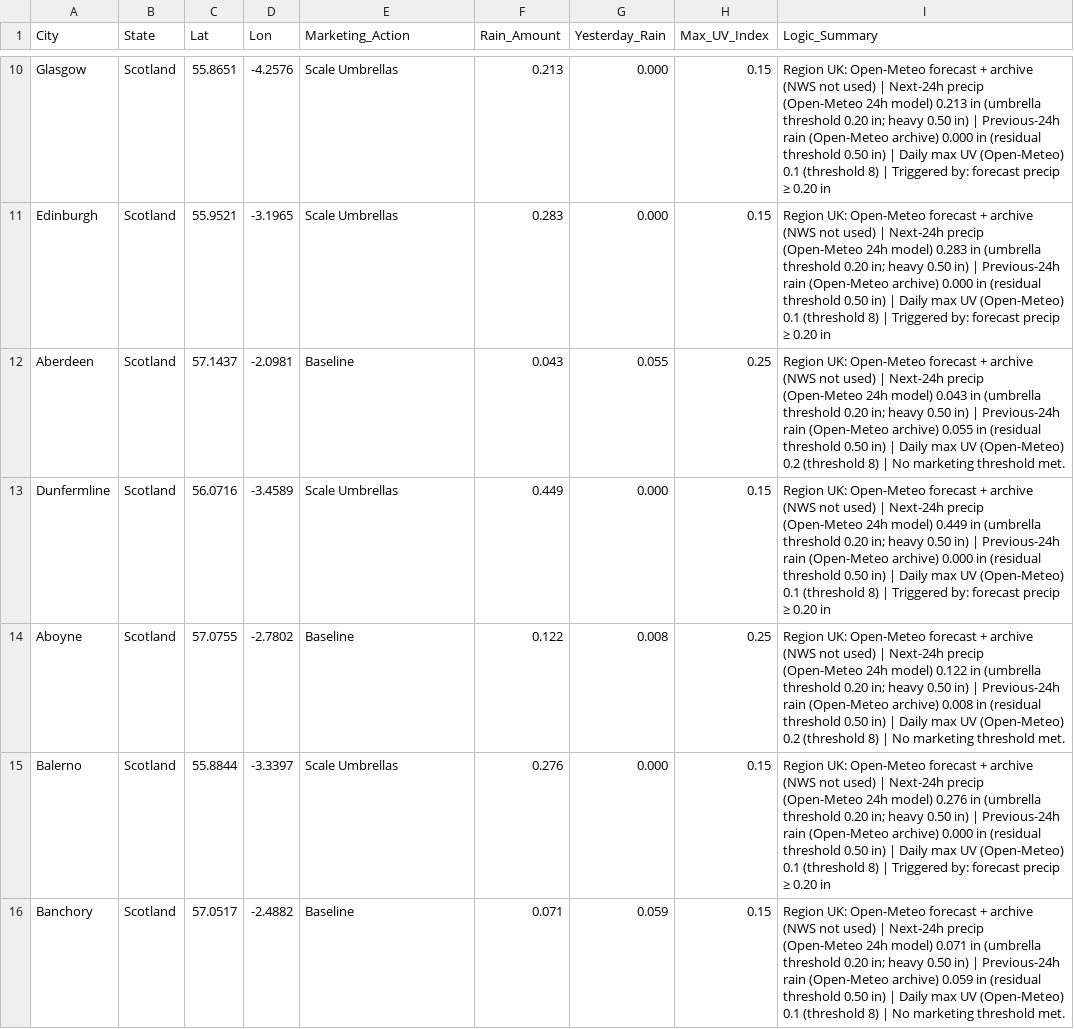
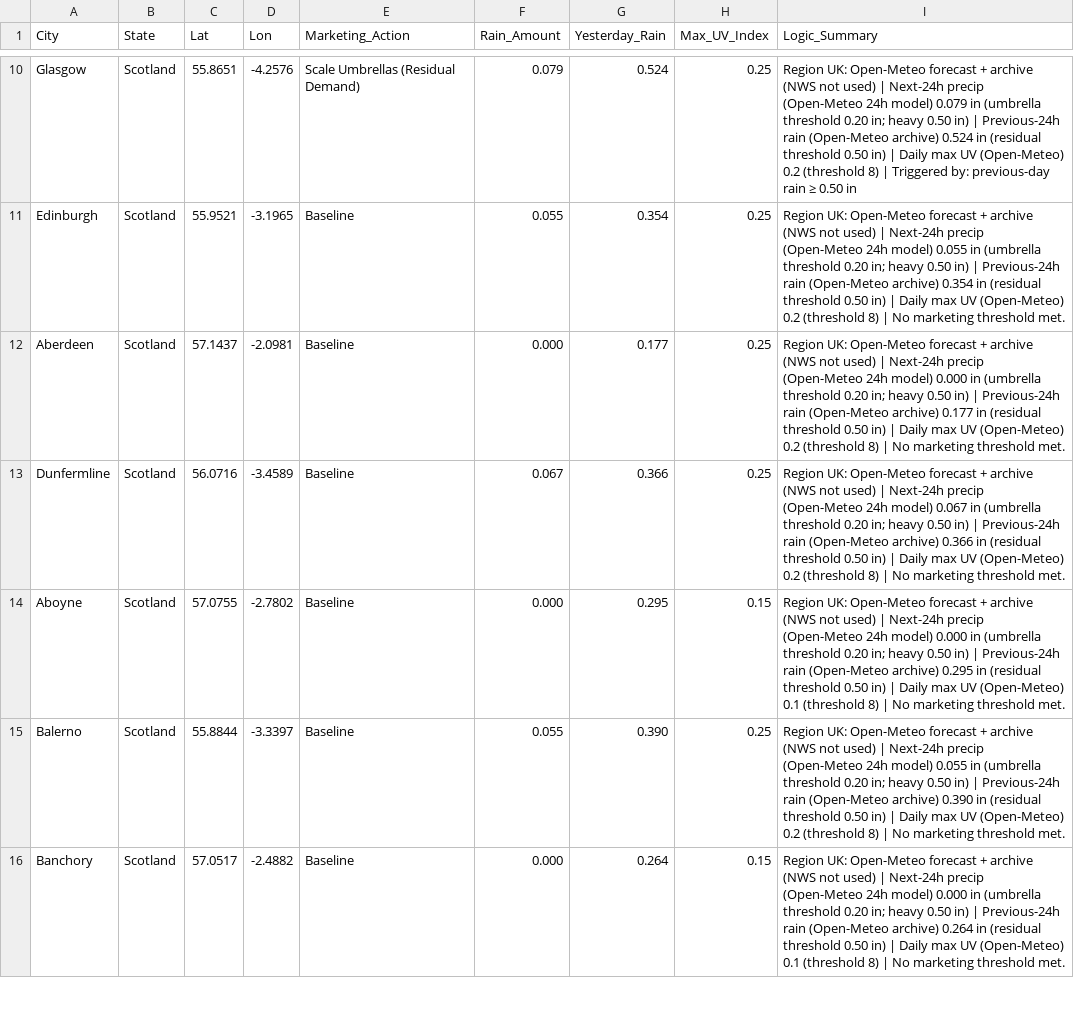
Before and after one commit to WeathermanInc/marketing-weather-engine, a CSV file: marketing_weather_report_uk.csv, drawn as a sheet; only a part is shown, gaps mark what is left out; the diff covers the shown part only; the diff names each change by its address in the sheet, - before the commit and + after, or states it on an @@ line.

```diff
--- a/marketing_weather_report_uk.csv
+++ b/marketing_weather_report_uk.csv
-E10 (Marketing_Action): Scale Umbrellas
+E10 (Marketing_Action): Scale Umbrellas (Residual Demand)
-F10 (Rain_Amount): 0.213
+F10 (Rain_Amount): 0.079
-G10 (Yesterday_Rain): 0.000
+G10 (Yesterday_Rain): 0.524
-H10:H11 (Max_UV_Index): 0.15
+H10:H11 (Max_UV_Index): 0.25
-I10 (Logic_Summary): …24h model) 0.213 in (umbrella threshold 0.20 in; heavy 0.50 in) | Previous-24h rain (Open-Meteo archive) 0.000 in (residual threshold 0.50 in) | Daily max UV (Open-Meteo) 0.1 (threshold 8) | Triggered by: forecast precip ≥ 0.20 in
+I10 (Logic_Summary): …24h model) 0.079 in (umbrella threshold 0.20 in; heavy 0.50 in) | Previous-24h rain (Open-Meteo archive) 0.524 in (residual threshold 0.50 in) | Daily max UV (Open-Meteo) 0.2 (threshold 8) | Triggered by: previous-day rain ≥ 0.50 in
-E11 (Marketing_Action): Scale Umbrellas
+E11 (Marketing_Action): Baseline
-F11 (Rain_Amount): 0.283
+F11 (Rain_Amount): 0.055
-G11 (Yesterday_Rain): 0.000
+G11 (Yesterday_Rain): 0.354
-I11 (Logic_Summary): …24h model) 0.283 in (umbrella threshold 0.20 in; heavy 0.50 in) | Previous-24h rain (Open-Meteo archive) 0.000 in (residual threshold 0.50 in) | Daily max UV (Open-Meteo) 0.1 (threshold 8) | Triggered by: forecast precip ≥ 0.20 in
+I11 (Logic_Summary): …24h model) 0.055 in (umbrella threshold 0.20 in; heavy 0.50 in) | Previous-24h rain (Open-Meteo archive) 0.354 in (residual threshold 0.50 in) | Daily max UV (Open-Meteo) 0.2 (threshold 8) | No marketing threshold met.
-F12 (Rain_Amount): 0.043
+F12 (Rain_Amount): 0.000
-G12 (Yesterday_Rain): 0.055
+G12 (Yesterday_Rain): 0.177
-I12 (Logic_Summary): …24h model) 0.043 in (umbrella threshold 0.20 in; heavy 0.50 in) | Previous-24h rain (Open-Meteo archive) 0.055 in (residual…
+I12 (Logic_Summary): …24h model) 0.000 in (umbrella threshold 0.20 in; heavy 0.50 in) | Previous-24h rain (Open-Meteo archive) 0.177 in (residual…
-E13 (Marketing_Action): Scale Umbrellas
+E13 (Marketing_Action): Baseline
-F13 (Rain_Amount): 0.449
+F13 (Rain_Amount): 0.067
-G13 (Yesterday_Rain): 0.000
+G13 (Yesterday_Rain): 0.366
-H13 (Max_UV_Index): 0.15
+H13 (Max_UV_Index): 0.25
-I13 (Logic_Summary): …24h model) 0.449 in (umbrella threshold 0.20 in; heavy 0.50 in) | Previous-24h rain (Open-Meteo archive) 0.000 in (residual threshold 0.50 in) | Daily max UV (Open-Meteo) 0.1 (threshold 8) | Triggered by: forecast precip ≥ 0.20 in
+I13 (Logic_Summary): …24h model) 0.067 in (umbrella threshold 0.20 in; heavy 0.50 in) | Previous-24h rain (Open-Meteo archive) 0.366 in (residual threshold 0.50 in) | Daily max UV (Open-Meteo) 0.2 (threshold 8) | No marketing threshold met.
-F14 (Rain_Amount): 0.122
+F14 (Rain_Amount): 0.000
-G14 (Yesterday_Rain): 0.008
+G14 (Yesterday_Rain): 0.295
-H14 (Max_UV_Index): 0.25
+H14 (Max_UV_Index): 0.15
-I14 (Logic_Summary): …24h model) 0.122 in (umbrella threshold 0.20 in; heavy 0.50 in) | Previous-24h rain (Open-Meteo archive) 0.008 in (residual threshold 0.50 in) | Daily max UV (Open-Meteo) 0.2 (threshold 8)…
+I14 (Logic_Summary): …24h model) 0.000 in (umbrella threshold 0.20 in; heavy 0.50 in) | Previous-24h rain (Open-Meteo archive) 0.295 in (residual threshold 0.50 in) | Daily max UV (Open-Meteo) 0.1 (threshold 8)…
-E15 (Marketing_Action): Scale Umbrellas
+E15 (Marketing_Action): Baseline
-F15 (Rain_Amount): 0.276
+F15 (Rain_Amount): 0.055
-G15 (Yesterday_Rain): 0.000
+G15 (Yesterday_Rain): 0.390
-H15 (Max_UV_Index): 0.15
+H15 (Max_UV_Index): 0.25
-I15 (Logic_Summary): …24h model) 0.276 in (umbrella threshold 0.20 in; heavy 0.50 in) | Previous-24h rain (Open-Meteo archive) 0.000 in (residual threshold 0.50 in) | Daily max UV (Open-Meteo) 0.1 (threshold 8) | Triggered by: forecast precip ≥ 0.20 in
+I15 (Logic_Summary): …24h model) 0.055 in (umbrella threshold 0.20 in; heavy 0.50 in) | Previous-24h rain (Open-Meteo archive) 0.390 in (residual threshold 0.50 in) | Daily max UV (Open-Meteo) 0.2 (threshold 8) | No marketing threshold met.
-F16 (Rain_Amount): 0.071
+F16 (Rain_Amount): 0.000
-G16 (Yesterday_Rain): 0.059
+G16 (Yesterday_Rain): 0.264
-I16 (Logic_Summary): …24h model) 0.071 in (umbrella threshold 0.20 in; heavy 0.50 in) | Previous-24h rain (Open-Meteo archive) 0.059 in (residual…
+I16 (Logic_Summary): …24h model) 0.000 in (umbrella threshold 0.20 in; heavy 0.50 in) | Previous-24h rain (Open-Meteo archive) 0.264 in (residual…
```
Also changed, not shown: 114 edited cells elsewhere in this file, marketing_weather_report_can.csv, marketing_weather_report_us.csv.
